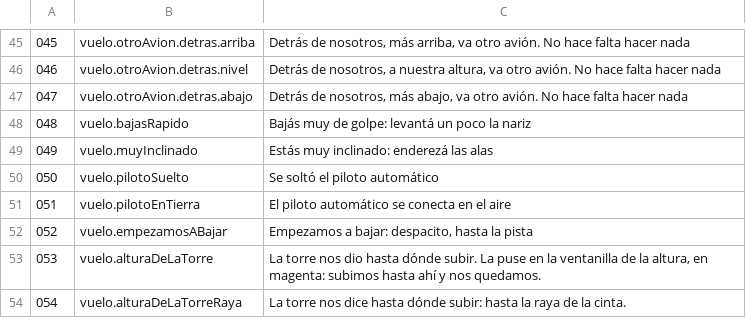
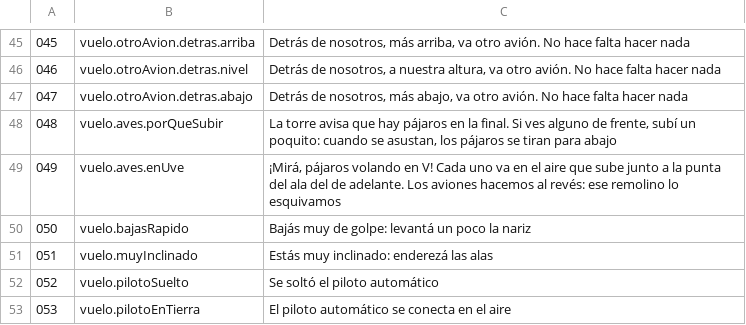
Before and after one commit to OksigeniaSL/oga-veve, a TSV file: docs/voces/guion-instructor.tsv, drawn as a sheet; only a part is shown, gaps mark what is left out; the shorter side is filled out with more unchanged rows; addresses are those after the commit; the diff names each change by its address in the sheet, - before the commit and + after, or states it on an @@ line.

```diff
--- a/docs/voces/guion-instructor.tsv
+++ b/docs/voces/guion-instructor.tsv
+row 48: 048 | vuelo.aves.porQueSubir | La torre avisa que hay pájaros en la final. Si ves alguno de frente, subí un poquito: cuando se asustan, los pájaros se tiran para abajo
+row 49: 049 | vuelo.aves.enUve | ¡Mirá, pájaros volando en V! Cada uno va en el aire que sube junto a la punta del ala del de adelante. Los aviones hacemos al revés: ese remolino lo esquivamos
@@ column A renumbered from row 50 down @@
```
Also changed, not shown: docs/voces/frases.tsv, docs/voces/guion-torre-canarias.tsv, 43 other files.
